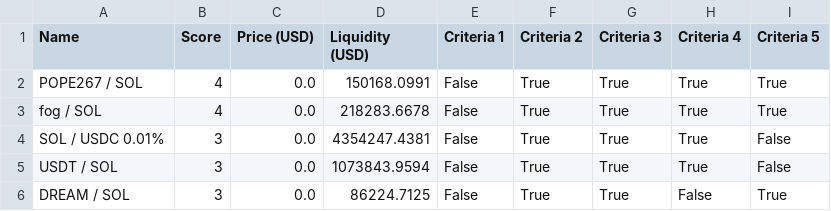
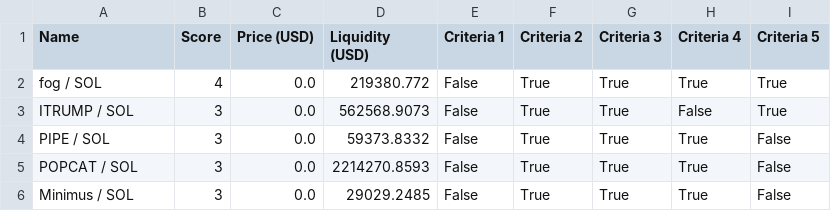
Before and after one commit to Gun1-dot/MemeCoin_GunTracker, a CSV file: data/top_5_tokens.csv, drawn as a sheet.

Commit message:
Update top_5_tokens.csv

```diff
--- a/data/top_5_tokens.csv
+++ b/data/top_5_tokens.csv
@@ -1,6 +1,6 @@
 Name,Score,Price (USD),Liquidity (USD),Criteria 1,Criteria 2,Criteria 3,Criteria 4,Criteria 5
-POPE267 / SOL,4,0.0,150168.0991,False,True,True,True,True
-fog / SOL,4,0.0,218283.6678,False,True,True,True,True
-SOL / USDC 0.01%,3,0.0,4354247.4381,False,True,True,True,False
-USDT / SOL,3,0.0,1073843.9594,False,True,True,True,False
-DREAM / SOL,3,0.0,86224.7125,False,True,True,False,True
+fog / SOL,4,0.0,219380.772,False,True,True,True,True
+ITRUMP / SOL,3,0.0,562568.9073,False,True,True,False,True
+PIPE / SOL,3,0.0,59373.8332,False,True,True,True,False
+POPCAT / SOL,3,0.0,2214270.8593,False,True,True,True,False
+Minimus / SOL,3,0.0,29029.2485,False,True,True,True,False
```
